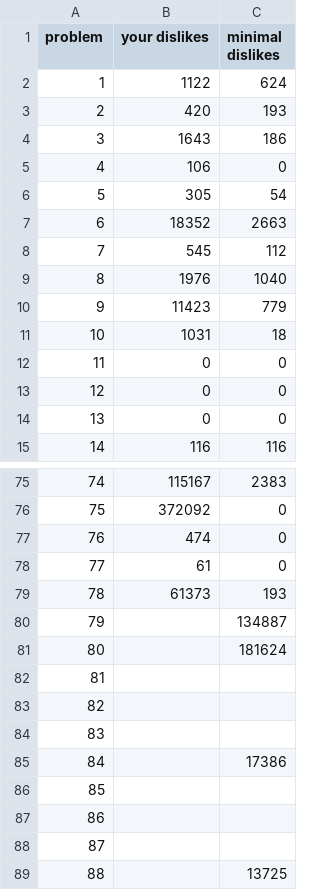
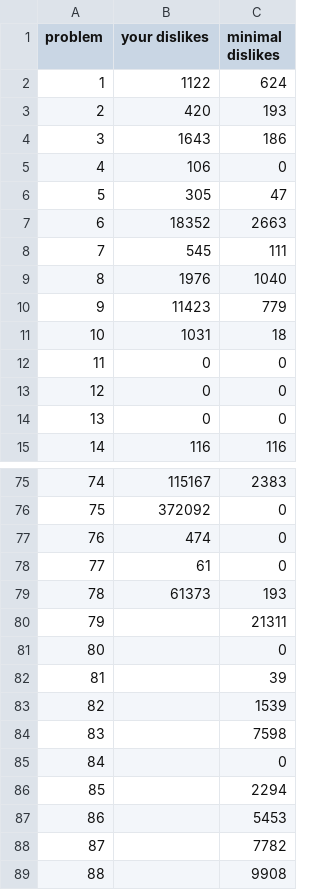
Before and after one commit to nodchip/icfpc2021, a TSV file: www/contest_infos.tsv, drawn as a sheet; only a part is shown, gaps mark what is left out.

Commit message:
update tsv

```diff
--- a/www/contest_infos.tsv
+++ b/www/contest_infos.tsv
@@ -5,5 +5,5 @@ problem	your dislikes	minimal dislikes
 4	106	0
-5	305	54
+5	305	47
 6	18352	2663
-7	545	112
+7	545	111
 8	1976	1040
@@ -79,11 +79,11 @@ problem	your dislikes	minimal dislikes
 78	61373	193
-79		134887
-80		181624
-81		
-82		
-83		
-84		17386
-85		
-86		
-87		
-88		13725
+79		21311
+80		0
+81		39
+82		1539
+83		7598
+84		0
+85		2294
+86		5453
+87		7782
+88		9908
```
